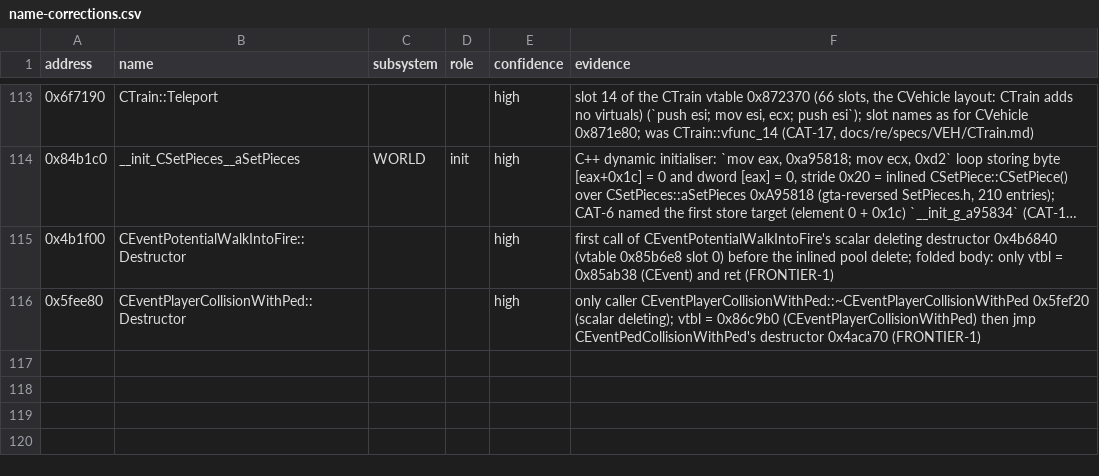
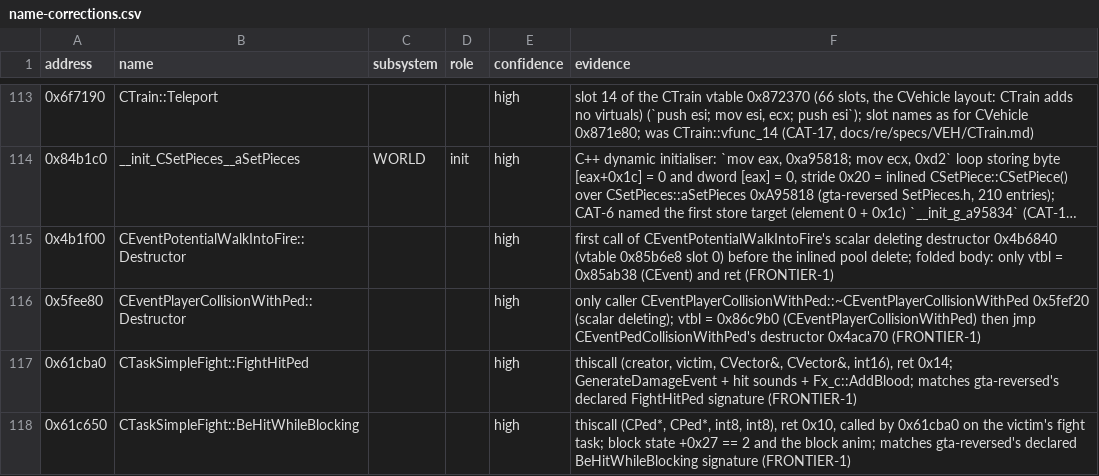
Before and after one commit to ghosty2004/sa-engine, a CSV file: catalog/name-corrections.csv, drawn as a sheet; only a part is shown, gaps mark what is left out; long unchanged cells end in ….

Commit message:
feat(sa-ai): port FightHitPed, ComputePedShotSide and Fx_c::AddBlood
Port CTaskSimpleFight::FightHitPed / BeHitWhileBlocking, ComputePedShotSide, Fx_c::AddBlood and the 0x6833D0 complex-task destructor (batch frontier-1-2); name 0x61CBA0 / 0x61C650 in the catalogue; add tools/e2e/scenarios/frontier.sh

Refs: FRONTIER-1
Original-commit: 4e5ce1717516df973582fa47bf908b797c02f72d

```diff
--- a/catalog/name-corrections.csv
+++ b/catalog/name-corrections.csv
@@ -116 +116,3 @@ address,name,subsystem,role,confidence,evidence
 0x5fee80,CEventPlayerCollisionWithPed::Destructor,,,high,only caller CEventPlayerCollisionWithPed::~CEventPlayerCollisionWithPed 0x5fef20 (scalar deleting); vtbl = 0x86c9b0 (CEventPlayerCollisionWithPed) then jmp CEventPedCollisionWithPed's destructor 0x4aca70 (FRONTIER-1)
+0x61cba0,CTaskSimpleFight::FightHitPed,,,high,"thiscall (creator, victim, CVector&, CVector&, int16), ret 0x14; GenerateDamageEvent + hit sounds + Fx_c::AddBlood; matches gta-reversed's declared FightHitPed signature (FRONTIER-1)"
+0x61c650,CTaskSimpleFight::BeHitWhileBlocking,,,high,"thiscall (CPed*, CPed*, int8, int8), ret 0x10, called by 0x61cba0 on the victim's fight task; block state +0x27 == 2 and the block anim; matches gta-reversed's declared BeHitWhileBlocking signature (FRONTIER-1)"
```
Also changed, not shown: 12 other files.
